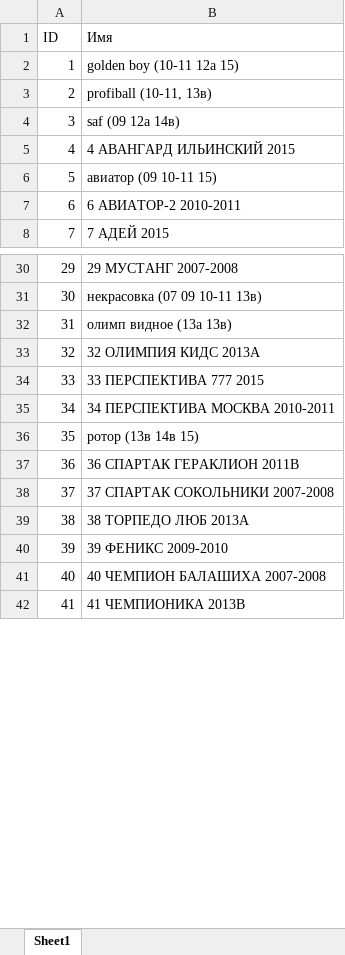
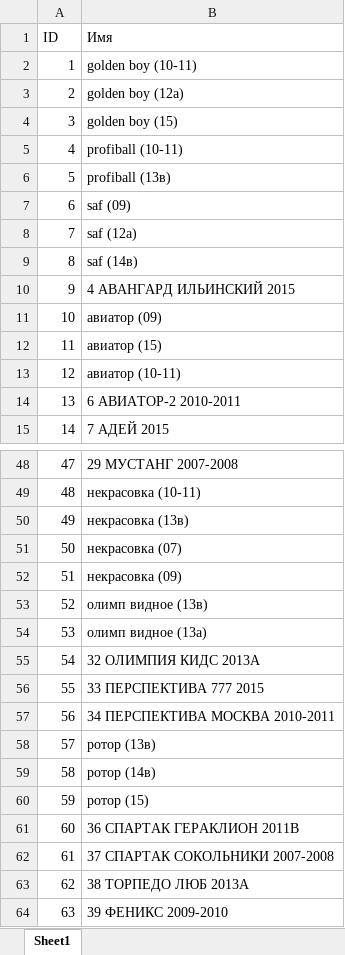
Before and after one commit to izherbin/timetable, an Excel workbook: cmd/timetable/data/Тренеры.xlsx, sheet Sheet1, drawn as a sheet; only a part is shown, gaps mark what is left out; the shorter side is filled out with more unchanged rows; values as stored, in another font and other column widths than the file's, no borders; addresses are those after the commit; the diff covers the shown part only; the diff names each change by its address in the sheet, - before the commit and + after, or states it on an @@ line.

```diff
--- a/cmd/timetable/data/Тренеры.xlsx (sheet Sheet1)
+++ b/cmd/timetable/data/Тренеры.xlsx (sheet Sheet1)
-B2 (Имя): golden boy (10-11 12а 15)
+B2 (Имя): golden boy (10-11)
-B3 (Имя): profiball (10-11, 13в)
+B3 (Имя): golden boy (12а)
-B4 (Имя): saf (09 12a 14в)
+B4 (Имя): golden boy (15)
+row 5: 4 | profiball (10-11)
+row 6: 5 | profiball (13в)
+row 7: 6 | saf (09)
+row 8: 7 | saf (12a)
+row 9: 8 | saf (14в)
@@ column A (ID) renumbered between rows 10 and 68 @@
-B11 (Имя): авиатор (09 10-11 15)
+B11 (Имя): авиатор (09)
+row 12: 11 | авиатор (15)
+row 13: 12 | авиатор (10-11)
-B49 (Имя): некрасовка (07 09 10-11 13в)
+B49 (Имя): некрасовка (10-11)
-B50 (Имя): олимп видное (13а 13в)
+B50 (Имя): некрасовка (13в)
+row 51: 50 | некрасовка (07)
+row 52: 51 | некрасовка (09)
+row 53: 52 | олимп видное (13в)
+row 54: 53 | олимп видное (13а)
-B58 (Имя): ротор (13в 14в 15)
+B58 (Имя): ротор (13в)
+row 59: 58 | ротор (14в)
+row 60: 59 | ротор (15)
```
Also changed, not shown: 14 added rows and 8 edited cells elsewhere in this sheet, data/Игры.xlsx, 34 other files.
